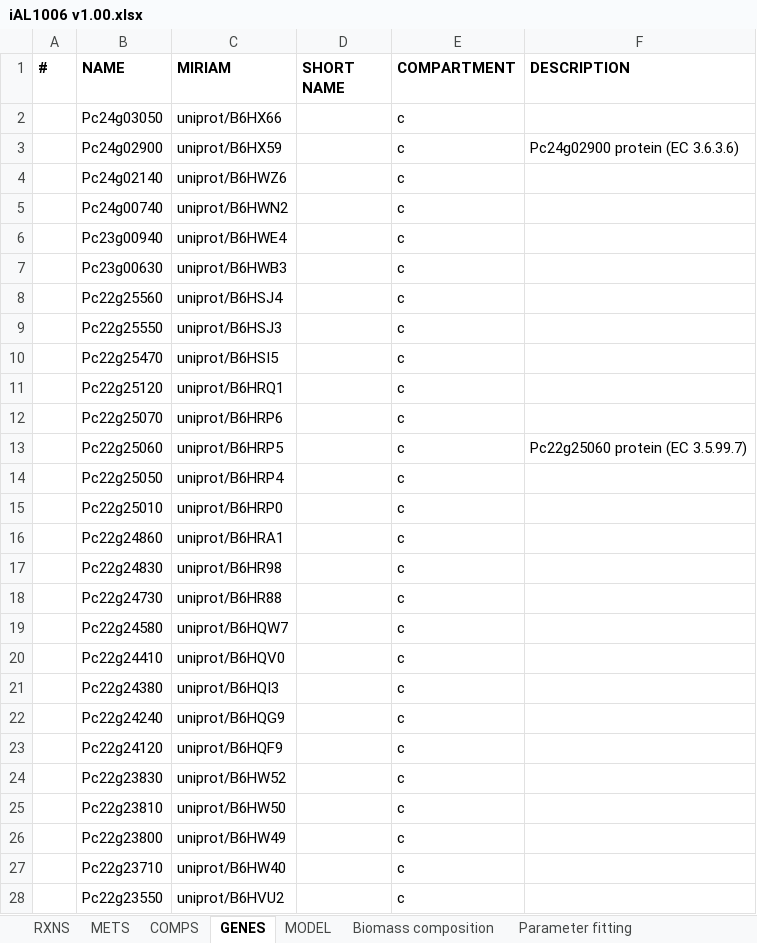
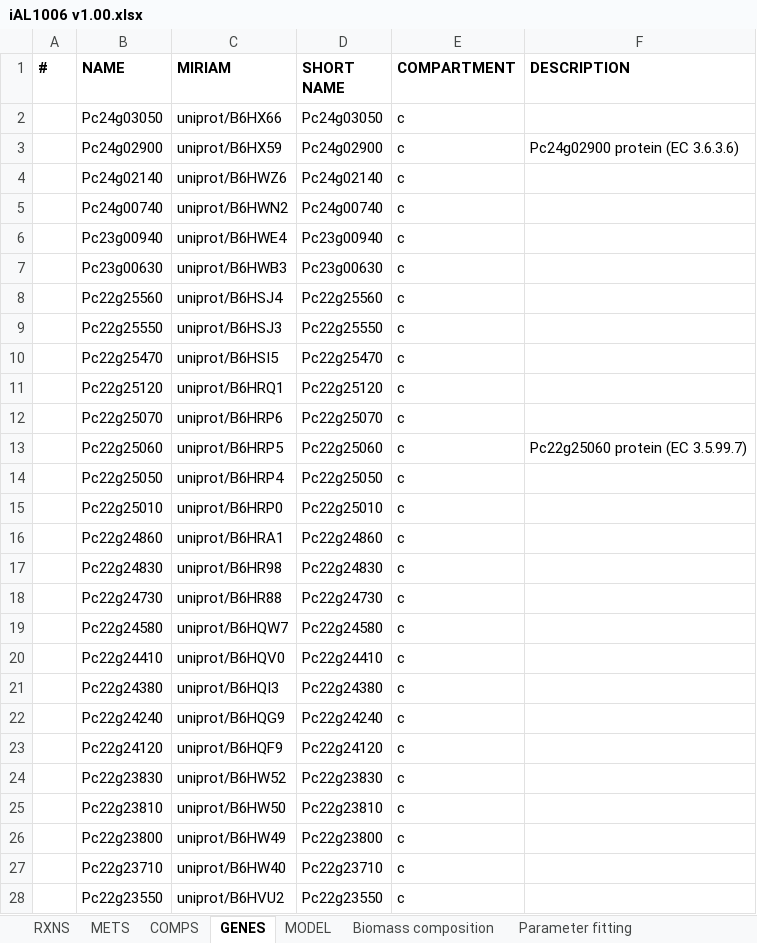
Before and after one commit to SysBioChalmers/RAVEN, an Excel workbook: tutorial/iAL1006 v1.00.xlsx, sheet GENES, drawn as a sheet; only a part is shown; values as stored, in another font and other column widths than the file's, no borders; the diff covers the shown part only; the diff names each change by its address in the sheet, - before the commit and + after, or states it on an @@ line.

```diff
--- a/tutorial/iAL1006 v1.00.xlsx (sheet GENES)
+++ b/tutorial/iAL1006 v1.00.xlsx (sheet GENES)
-D2 (SHORT NAME): (empty)
+D2 (SHORT NAME): Pc24g03050
-D3 (SHORT NAME): (empty)
+D3 (SHORT NAME): Pc24g02900
-D4 (SHORT NAME): (empty)
+D4 (SHORT NAME): Pc24g02140
-D5 (SHORT NAME): (empty)
+D5 (SHORT NAME): Pc24g00740
-D6 (SHORT NAME): (empty)
+D6 (SHORT NAME): Pc23g00940
-D7 (SHORT NAME): (empty)
+D7 (SHORT NAME): Pc23g00630
-D8 (SHORT NAME): (empty)
+D8 (SHORT NAME): Pc22g25560
-D9 (SHORT NAME): (empty)
+D9 (SHORT NAME): Pc22g25550
-D10 (SHORT NAME): (empty)
+D10 (SHORT NAME): Pc22g25470
-D11 (SHORT NAME): (empty)
+D11 (SHORT NAME): Pc22g25120
-D12 (SHORT NAME): (empty)
+D12 (SHORT NAME): Pc22g25070
-D13 (SHORT NAME): (empty)
+D13 (SHORT NAME): Pc22g25060
-D14 (SHORT NAME): (empty)
+D14 (SHORT NAME): Pc22g25050
-D15 (SHORT NAME): (empty)
+D15 (SHORT NAME): Pc22g25010
-D16 (SHORT NAME): (empty)
+D16 (SHORT NAME): Pc22g24860
-D17 (SHORT NAME): (empty)
+D17 (SHORT NAME): Pc22g24830
-D18 (SHORT NAME): (empty)
+D18 (SHORT NAME): Pc22g24730
-D19 (SHORT NAME): (empty)
+D19 (SHORT NAME): Pc22g24580
-D20 (SHORT NAME): (empty)
+D20 (SHORT NAME): Pc22g24410
-D21 (SHORT NAME): (empty)
+D21 (SHORT NAME): Pc22g24380
-D22 (SHORT NAME): (empty)
+D22 (SHORT NAME): Pc22g24240
-D23 (SHORT NAME): (empty)
+D23 (SHORT NAME): Pc22g24120
-D24 (SHORT NAME): (empty)
+D24 (SHORT NAME): Pc22g23830
-D25 (SHORT NAME): (empty)
+D25 (SHORT NAME): Pc22g23810
-D26 (SHORT NAME): (empty)
+D26 (SHORT NAME): Pc22g23800
-D27 (SHORT NAME): (empty)
+D27 (SHORT NAME): Pc22g23710
-D28 (SHORT NAME): (empty)
+D28 (SHORT NAME): Pc22g23550
```
Also changed, not shown: 953 edited cells elsewhere in this sheet, sheet RXNS, sheet MODEL, charts or pictures, tutorial/empty.xlsx, tutorial/small.xlsx, 6 other files.
